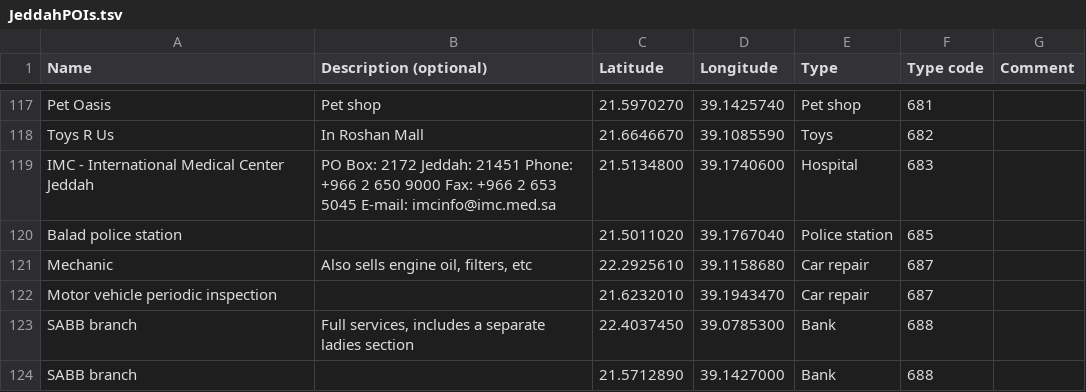
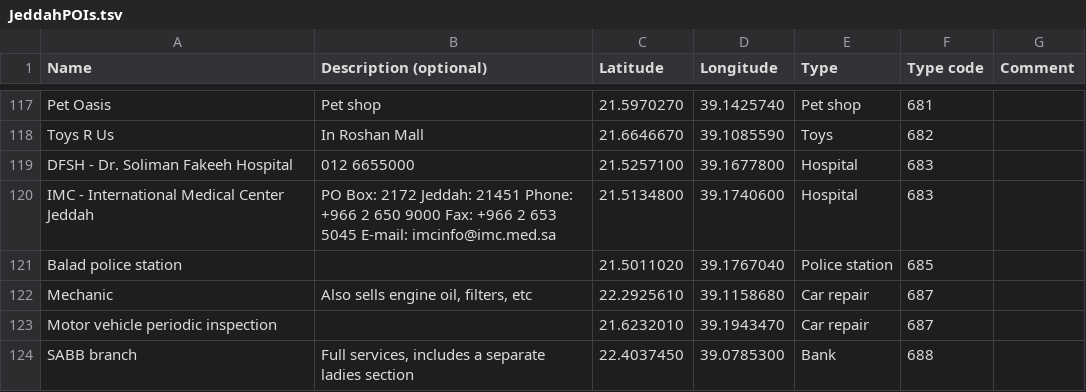
Before and after one commit to Virtakuono/.kml-repository, a TSV file: JeddahPOIs.tsv, drawn as a sheet; only a part is shown, gaps mark what is left out; the shorter side is filled out with more unchanged rows; the diff names each change by its address in the sheet, - before the commit and + after, or states it on an @@ line.

Commit message:
add dfsh

```diff
--- a/JeddahPOIs.tsv
+++ b/JeddahPOIs.tsv
+row 119: DFSH - Dr. Soliman Fakeeh Hospital | 012 6655000 | 21.5257100 | 39.1677800 | Hospital | 683
```
Also changed, not shown: 5 other files.
